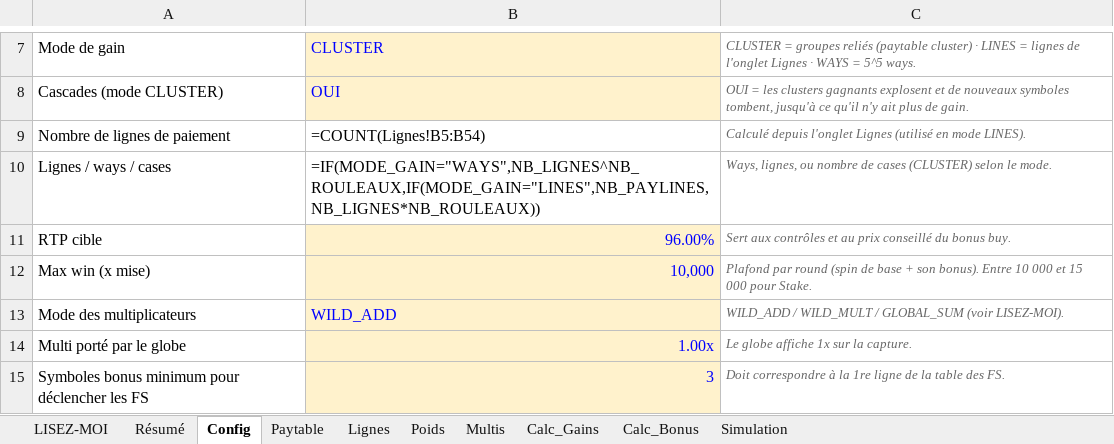
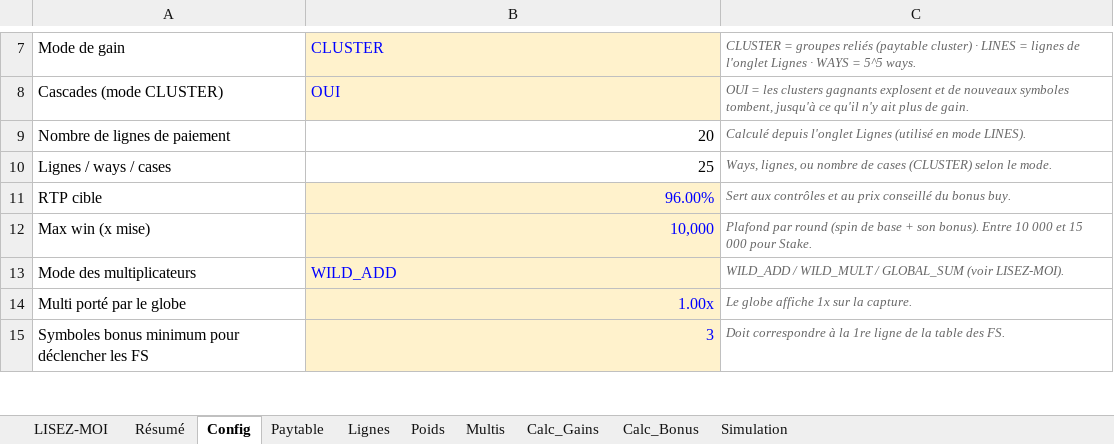
Before and after one commit to Slisxk/Slots, an Excel workbook: modele_maths/modele_maths.xlsx, sheet Config, drawn as a sheet; only a part is shown, gaps mark what is left out; values as stored, in another font and other column widths than the file's, no borders; formulas without a stored value are shown as written; the diff names each change by its address in the sheet, - before the commit and + after, or states it on an @@ line.

```diff
--- a/modele_maths/modele_maths.xlsx (sheet Config)
+++ b/modele_maths/modele_maths.xlsx (sheet Config)
-B9: =COUNT(Lignes!B5:B54)
+B9: 20
-B10: =IF(MODE_GAIN="WAYS",NB_LIGNES^NB_ROULEAUX,IF(MODE_GAIN="LINES",NB_PAYLINES,NB_LIGNES*NB_ROULEAUX))
+B10: 25
```
Also changed, not shown: sheet Poids, sheet Calc_Gains, sheet Calc_Bonus, sheet Simulation, sheet Lignes, sheet Paytable, 2 more sheets, 2 other files.
